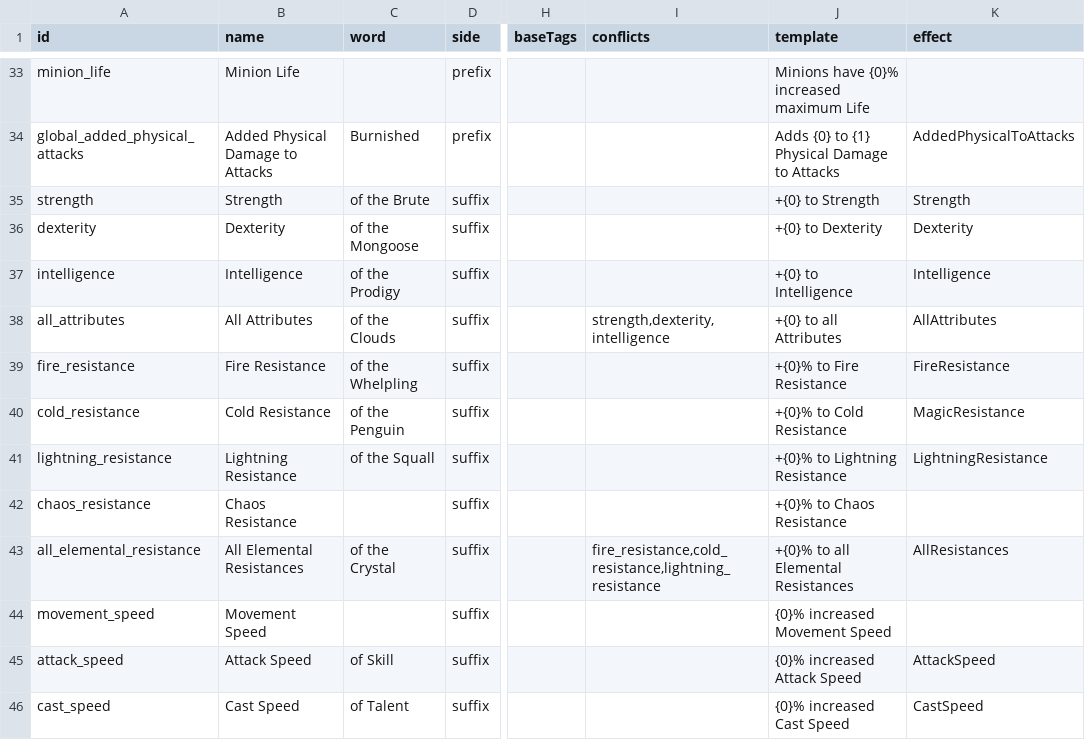
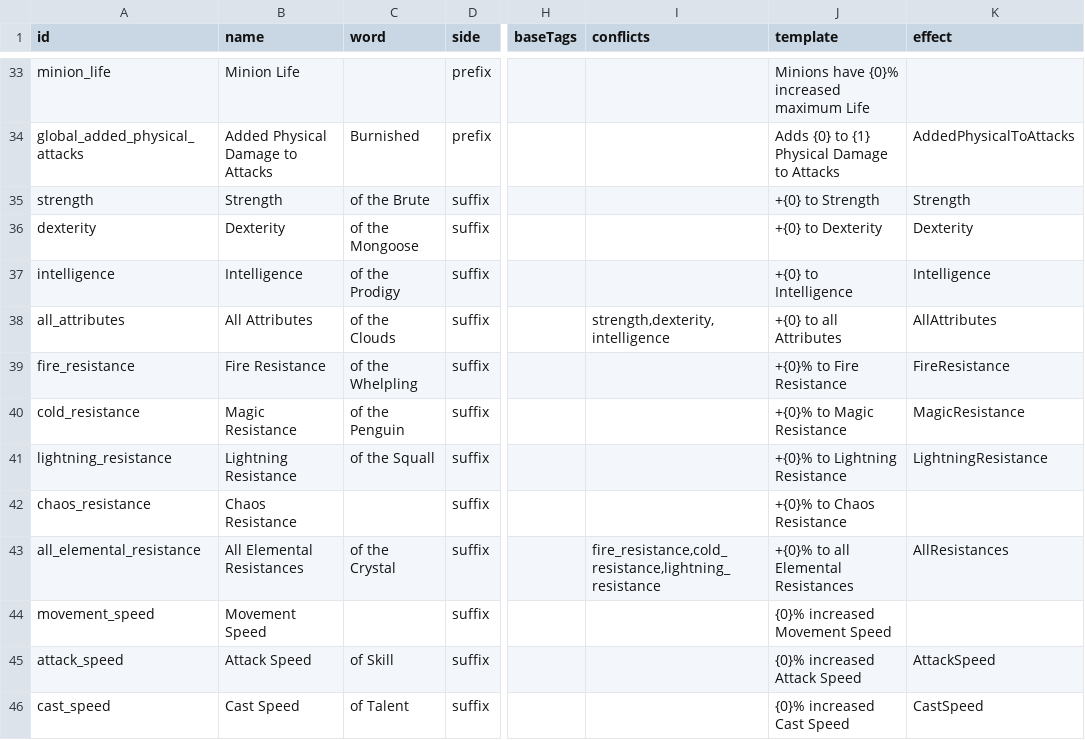
Before and after one commit to Crusher87/DevilutionX, a TSV file: mods/poe2/txtdata/poe2/modifier_families.tsv, drawn as a sheet; only a part is shown, gaps mark what is left out; the diff names each change by its address in the sheet, - before the commit and + after, or states it on an @@ line.

```diff
--- a/mods/poe2/txtdata/poe2/modifier_families.tsv
+++ b/mods/poe2/txtdata/poe2/modifier_families.tsv
-B40 (name): Cold Resistance
+B40 (name): Magic Resistance
-J40 (template): +{0}% to Cold Resistance
+J40 (template): +{0}% to Magic Resistance
```
Also changed, not shown: 2 other files.
